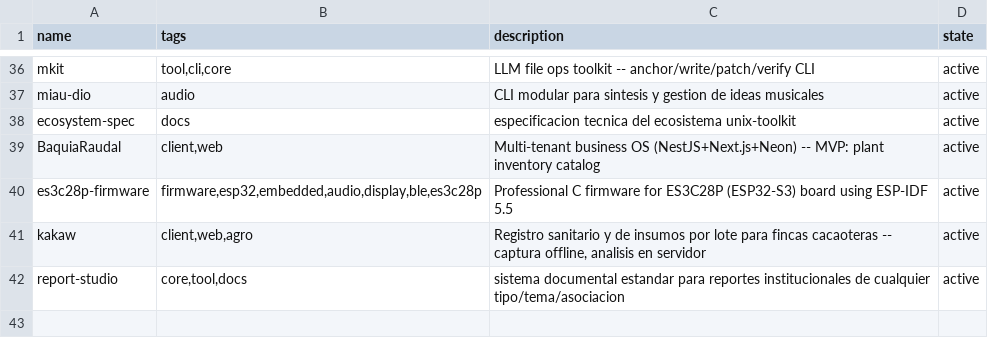
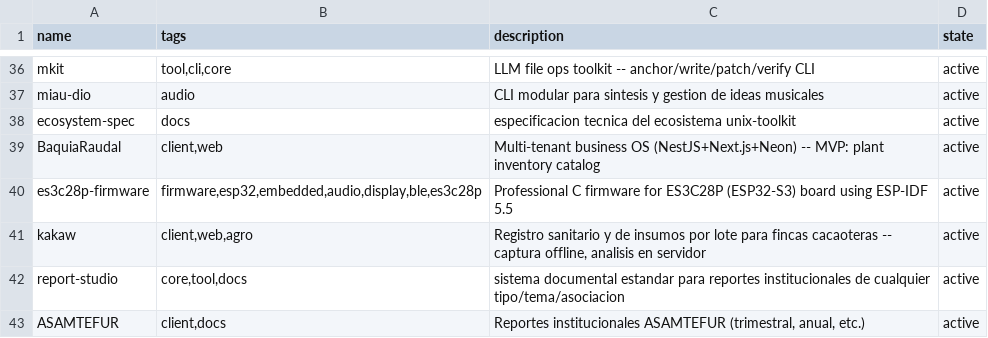
Before and after one commit to catwilo/unix-toolkit, a TSV file: repos.tsv, drawn as a sheet; only a part is shown, gaps mark what is left out; the diff names each change by its address in the sheet, - before the commit and + after, or states it on an @@ line.

```diff
--- a/repos.tsv
+++ b/repos.tsv
+row 43: ASAMTEFUR | client,docs | Reportes institucionales ASAMTEFUR (trimestral, anual, etc.) | active
```
Also changed, not shown: 1 other file.
